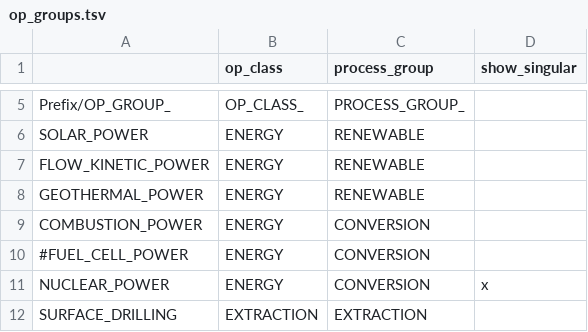
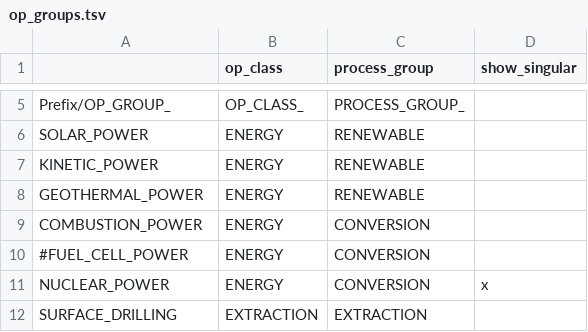
Before and after one commit to t2civ/astropolis_sdk, a TSV file: public/tables/op_groups.tsv, drawn as a sheet; only a part is shown, gaps mark what is left out.

```diff
--- a/public/tables/op_groups.tsv
+++ b/public/tables/op_groups.tsv
@@ -6,3 +6,3 @@ Prefix/OP_GROUP_	OP_CLASS_	PROCESS_GROUP_
 SOLAR_POWER	ENERGY	RENEWABLE	
-FLOW_KINETIC_POWER	ENERGY	RENEWABLE	
+KINETIC_POWER	ENERGY	RENEWABLE	
 GEOTHERMAL_POWER	ENERGY	RENEWABLE	
```
Also changed, not shown: public/tables/operations.tsv, public/text/entities.csv, 4 other files.
